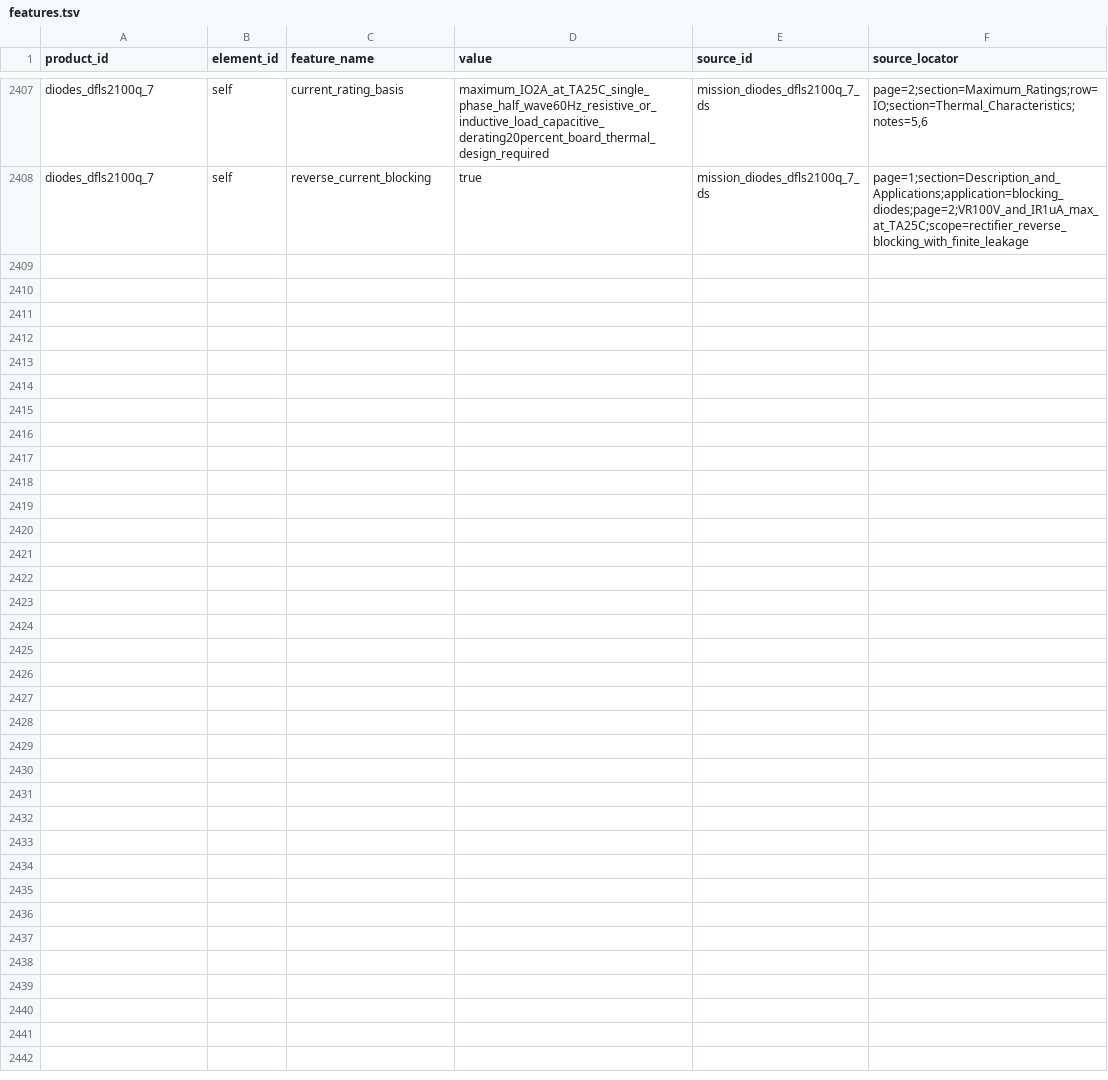
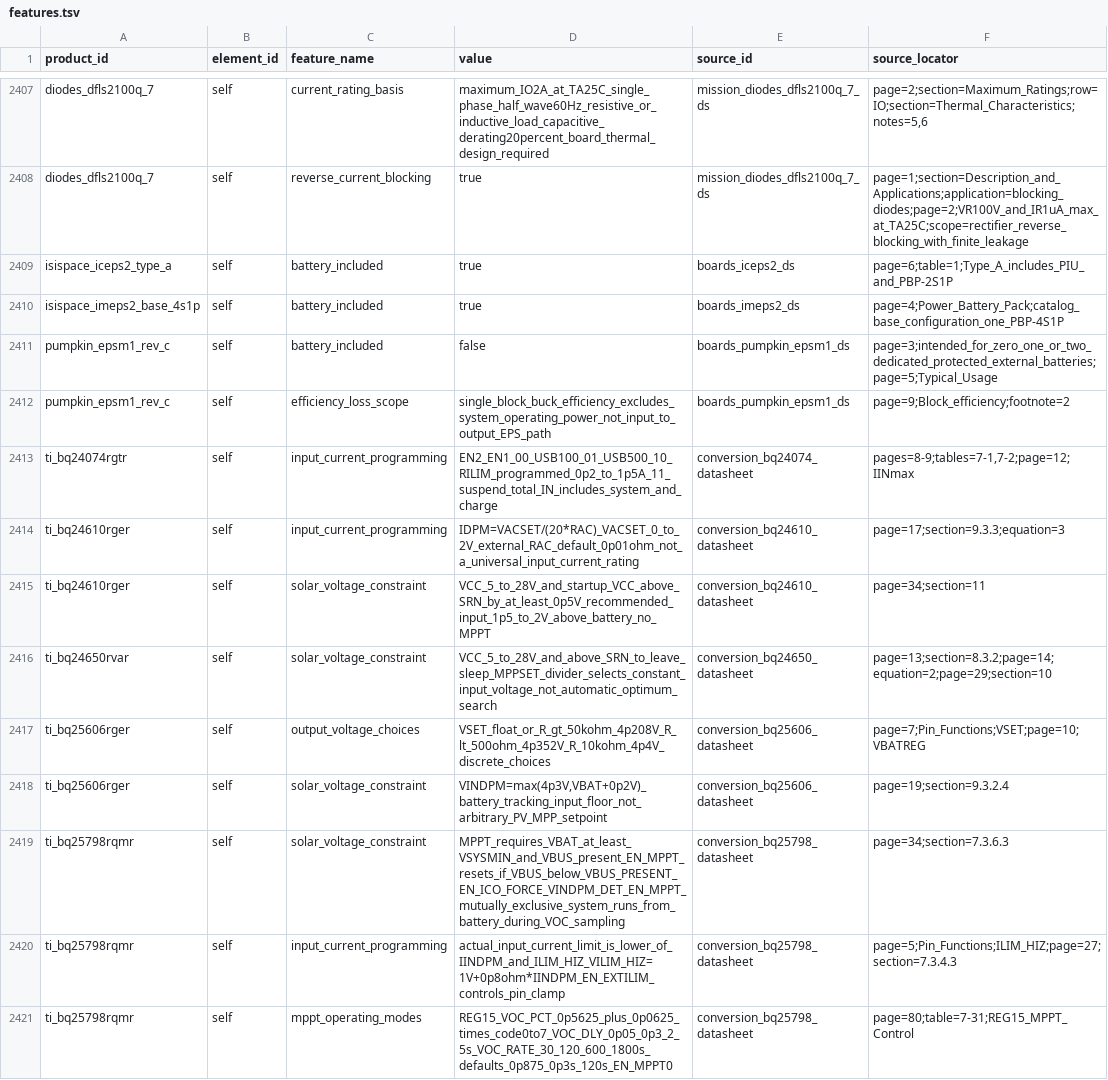
Before and after one commit to anthonyarguedas/nanosatellite-mbse, a TSV file: framework/cots/features.tsv, drawn as a sheet; only a part is shown, gaps mark what is left out.

Commit message:
Enrich COTS ratings and document native EPS input gaps

```diff
--- a/framework/cots/features.tsv
+++ b/framework/cots/features.tsv
@@ -2408 +2408,14 @@ diodes_dfls2100q_7	self	current_rating_basis	maximum_IO2A_at_TA25C_single_phase_
 diodes_dfls2100q_7	self	reverse_current_blocking	true	mission_diodes_dfls2100q_7_ds	page=1;section=Description_and_Applications;application=blocking_diodes;page=2;VR100V_and_IR1uA_max_at_TA25C;scope=rectifier_reverse_blocking_with_finite_leakage
+isispace_iceps2_type_a	self	battery_included	true	boards_iceps2_ds	page=6;table=1;Type_A_includes_PIU_and_PBP-2S1P
+isispace_imeps2_base_4s1p	self	battery_included	true	boards_imeps2_ds	page=4;Power_Battery_Pack;catalog_base_configuration_one_PBP-4S1P
+pumpkin_epsm1_rev_c	self	battery_included	false	boards_pumpkin_epsm1_ds	page=3;intended_for_zero_one_or_two_dedicated_protected_external_batteries;page=5;Typical_Usage
+pumpkin_epsm1_rev_c	self	efficiency_loss_scope	single_block_buck_efficiency_excludes_system_operating_power_not_input_to_output_EPS_path	boards_pumpkin_epsm1_ds	page=9;Block_efficiency;footnote=2
+ti_bq24074rgtr	self	input_current_programming	EN2_EN1_00_USB100_01_USB500_10_RILIM_programmed_0p2_to_1p5A_11_suspend_total_IN_includes_system_and_charge	conversion_bq24074_datasheet	pages=8-9;tables=7-1,7-2;page=12;IINmax
+ti_bq24610rger	self	input_current_programming	IDPM=VACSET/(20*RAC)_VACSET_0_to_2V_external_RAC_default_0p01ohm_not_a_universal_input_current_rating	conversion_bq24610_datasheet	page=17;section=9.3.3;equation=3
+ti_bq24610rger	self	solar_voltage_constraint	VCC_5_to_28V_and_startup_VCC_above_SRN_by_at_least_0p5V_recommended_input_1p5_to_2V_above_battery_no_MPPT	conversion_bq24610_datasheet	page=34;section=11
+ti_bq24650rvar	self	solar_voltage_constraint	VCC_5_to_28V_and_above_SRN_to_leave_sleep_MPPSET_divider_selects_constant_input_voltage_not_automatic_optimum_search	conversion_bq24650_datasheet	page=13;section=8.3.2;page=14;equation=2;page=29;section=10
+ti_bq25606rger	self	output_voltage_choices	VSET_float_or_R_gt_50kohm_4p208V_R_lt_500ohm_4p352V_R_10kohm_4p4V_discrete_choices	conversion_bq25606_datasheet	page=7;Pin_Functions;VSET;page=10;VBATREG
+ti_bq25606rger	self	solar_voltage_constraint	VINDPM=max(4p3V,VBAT+0p2V)_battery_tracking_input_floor_not_arbitrary_PV_MPP_setpoint	conversion_bq25606_datasheet	page=19;section=9.3.2.4
+ti_bq25798rqmr	self	solar_voltage_constraint	MPPT_requires_VBAT_at_least_VSYSMIN_and_VBUS_present_EN_MPPT_resets_if_VBUS_below_VBUS_PRESENT_EN_ICO_FORCE_VINDPM_DET_EN_MPPT_mutually_exclusive_system_runs_from_battery_during_VOC_sampling	conversion_bq25798_datasheet	page=34;section=7.3.6.3
+ti_bq25798rqmr	self	input_current_programming	actual_input_current_limit_is_lower_of_IINDPM_and_ILIM_HIZ_VILIM_HIZ=1V+0p8ohm*IINDPM_EN_EXTILIM_controls_pin_clamp	conversion_bq25798_datasheet	page=5;Pin_Functions;ILIM_HIZ;page=27;section=7.3.4.3
+ti_bq25798rqmr	self	mppt_operating_modes	REG15_VOC_PCT_0p5625_plus_0p0625_times_code0to7_VOC_DLY_0p05_0p3_2_5s_VOC_RATE_30_120_600_1800s_defaults_0p875_0p3s_120s_EN_MPPT0	conversion_bq25798_datasheet	page=80;table=7-31;REG15_MPPT_Control
```
Also changed, not shown: framework/cots/definitions.tsv, framework/cots/sources.tsv, 8 other files.
